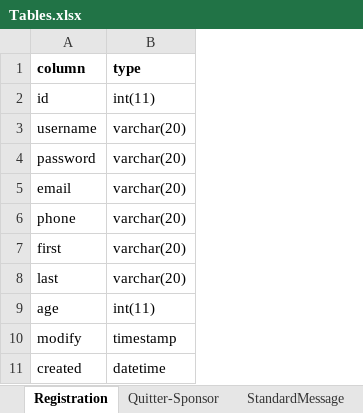
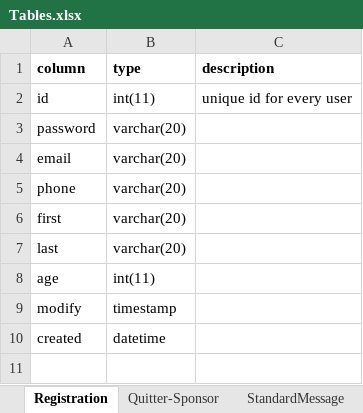
Before and after one commit to Consciousduo/backEnd, an Excel workbook: Tables.xlsx, sheet Registration, drawn as a sheet; values as stored, in another font and other column widths than the file's, no borders; removed rows and columns are numbered as before the commit, all else as after; the diff names each change by its address in the sheet, - before the commit and + after, or states it on an @@ line.

```diff
--- a/Tables.xlsx (sheet Registration)
+++ b/Tables.xlsx (sheet Registration)
+column C (description), row 2: unique id for every user
-row 3: username | varchar(20)
```
Also changed, not shown: sheet StandardMessage, sheet CustomMessage, sheet Quitter-Sponsor, other sheet tabs, 2 other files.
